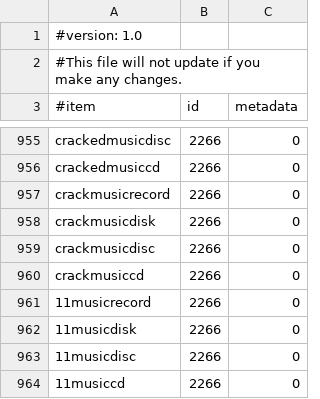
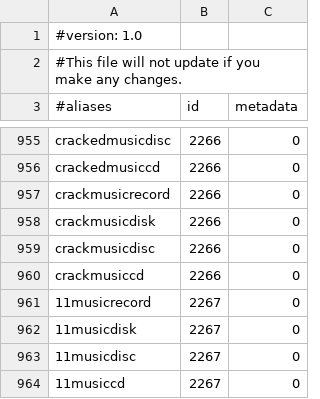
Before and after one commit to Musician101/ItemBank, a CSV file: src/items.csv, drawn as a sheet; only a part is shown, gaps mark what is left out; the diff names each change by its address in the sheet, - before the commit and + after, or states it on an @@ line.

Commit message:
Major Update!
Fixed items.csv so it uses the proper item IDs.
Moved the player data file creation to a separate class.
Implemented the use of items.csv.
Rewrote onEnable().
Added versionCheck() to ItemBank.
Added Config class.
Removed obsolete constants.
Removed the Help permission. The Help command now relies on the other
permission nodes.
Added new Constants.
Changed the template to only include the "Do not Edit" line.
Refactored Inventory class to IBUtils class.
ItemTranslator references items.csv and loads the aliases to memory.
Removed the command usage from the plugin.yml.
Added InvalidAliasException class.
Added CSVParser and CSVReader classes from OpenCSV.

```diff
--- a/src/items.csv
+++ b/src/items.csv
-A3: #item
+A3: #aliases
-B961:B964 (id): 2266
+B961:B964 (id): 2267
```
Also changed, not shown: 16 other files.
